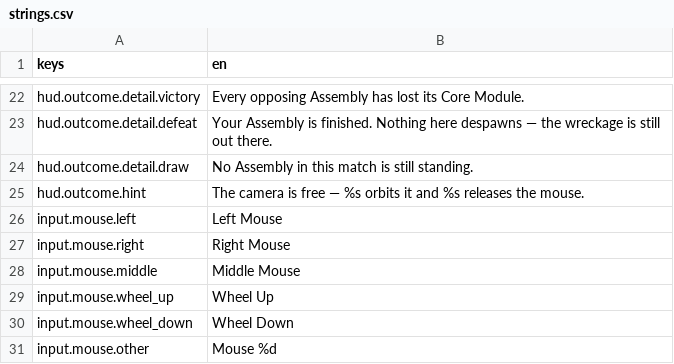
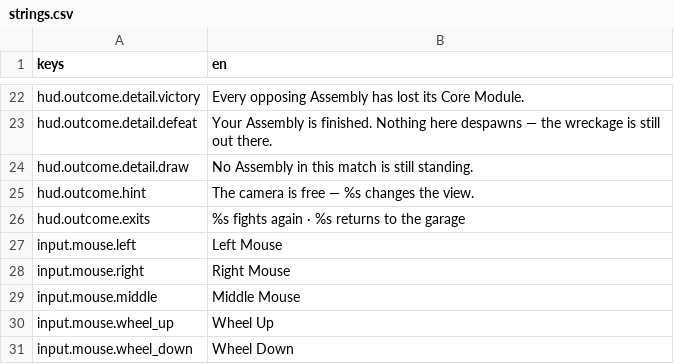
Before and after one commit to RobLobsta/project-syndicate, a CSV file: data/ui/strings.csv, drawn as a sheet; only a part is shown, gaps mark what is left out; the shorter side is filled out with more unchanged rows; the diff covers the shown part only.

```diff
--- a/data/ui/strings.csv
+++ b/data/ui/strings.csv
@@ -24,3 +24,4 @@ hud.outcome.detail.defeat,Your Assembly is finished. Nothing here despawns — t
 hud.outcome.detail.draw,No Assembly in this match is still standing.
-hud.outcome.hint,The camera is free — %s orbits it and %s releases the mouse.
+hud.outcome.hint,The camera is free — %s changes the view.
+hud.outcome.exits,%s fights again · %s returns to the garage
 input.mouse.left,Left Mouse
```
Also changed, not shown: 83 added rows elsewhere in this file, 45 other files.
